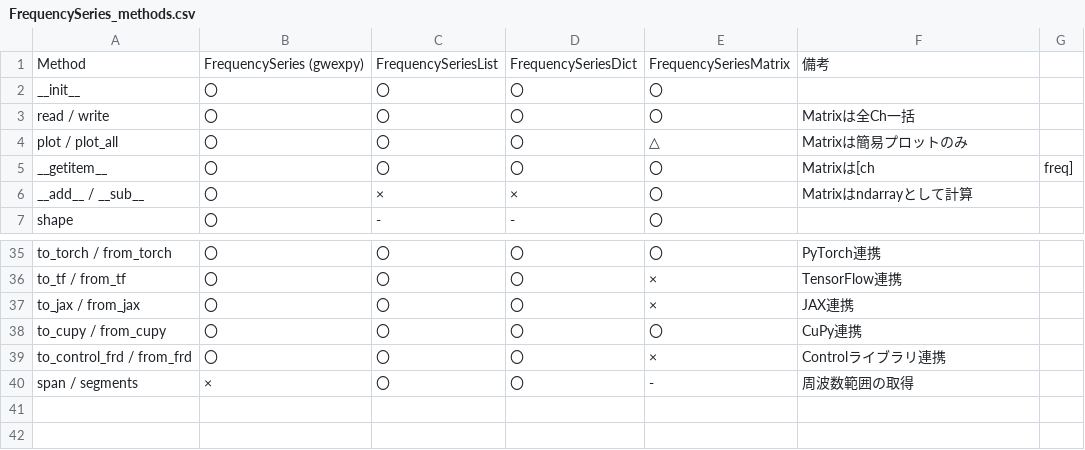
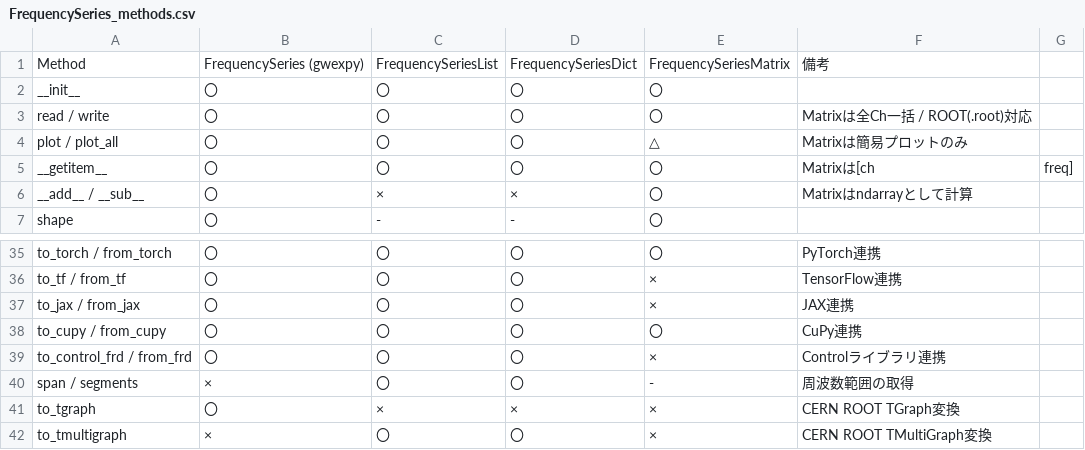
Before and after one commit to tatsuki-washimi/gwexpy, a CSV file: docs/FrequencySeries_methods.csv, drawn as a sheet; only a part is shown, gaps mark what is left out.

```diff
--- a/docs/FrequencySeries_methods.csv
+++ b/docs/FrequencySeries_methods.csv
@@ -2,3 +2,3 @@ Method,FrequencySeries (gwexpy),FrequencySeriesList,FrequencySeriesDict,Frequenc
 __init__,〇,〇,〇,〇,
-read / write,〇,〇,〇,〇,Matrixは全Ch一括
+read / write,〇,〇,〇,〇,Matrixは全Ch一括 / ROOT(.root)対応
 plot / plot_all,〇,〇,〇,△,Matrixは簡易プロットのみ
@@ -40 +40,3 @@ to_control_frd / from_frd,〇,〇,〇,×,Controlライブラリ連携
 span / segments,×,〇,〇,-,周波数範囲の取得
+to_tgraph,〇,×,×,×,CERN ROOT TGraph変換
+to_tmultigraph,×,〇,〇,×,CERN ROOT TMultiGraph変換
```
Also changed, not shown: docs/Spectrogram_methods.csv, docs/TimeSeries_methods.csv, 15 other files.
